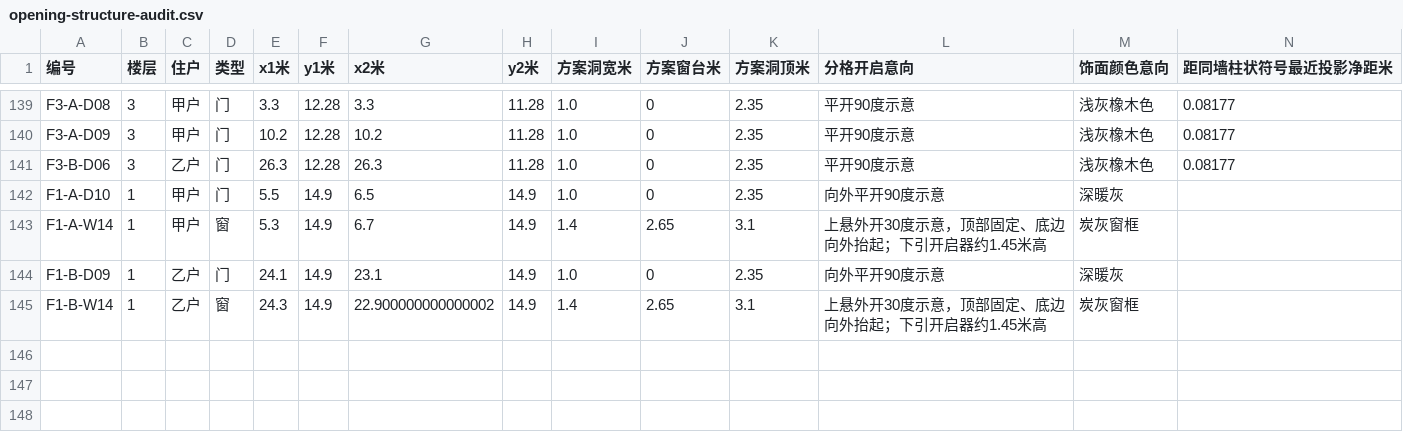
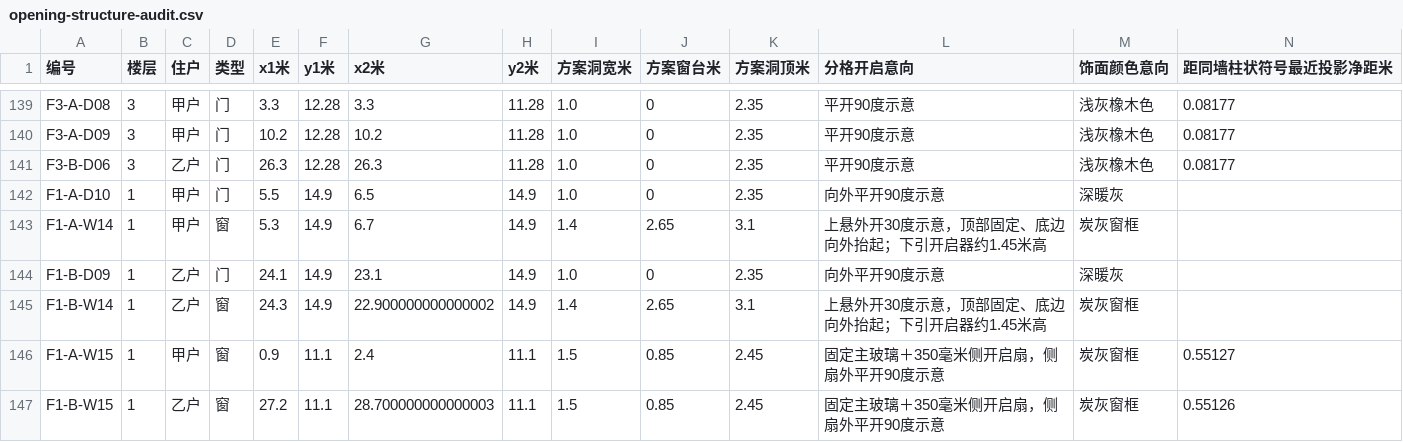
Before and after one commit to sibozhou/sibo_website, a CSV file: public/temp/v4/downloads/opening-structure-audit.csv, drawn as a sheet; only a part is shown, gaps mark what is left out; rows hold the shown columns only; the diff names each change by its address in the sheet, - before the commit and + after, or states it on an @@ line.

```diff
--- a/public/temp/v4/downloads/opening-structure-audit.csv
+++ b/public/temp/v4/downloads/opening-structure-audit.csv
+row 146: F1-A-W15 | 1 | 甲户 | 窗 | 0.9 | 11.1 | 2.4 | 11.1 | 1.5 | 0.85 | 2.45 | 固定主玻璃＋350毫米侧开启扇，侧扇外平开90度示意 | 炭灰窗框 | 0.55127
+row 147: F1-B-W15 | 1 | 乙户 | 窗 | 27.2 | 11.1 | 28.700000000000003 | 11.1 | 1.5 | 0.85 | 2.45 | 固定主玻璃＋350毫米侧开启扇，侧扇外平开90度示意 | 炭灰窗框 | 0.55126
```
Also changed, not shown: 42 other files.
